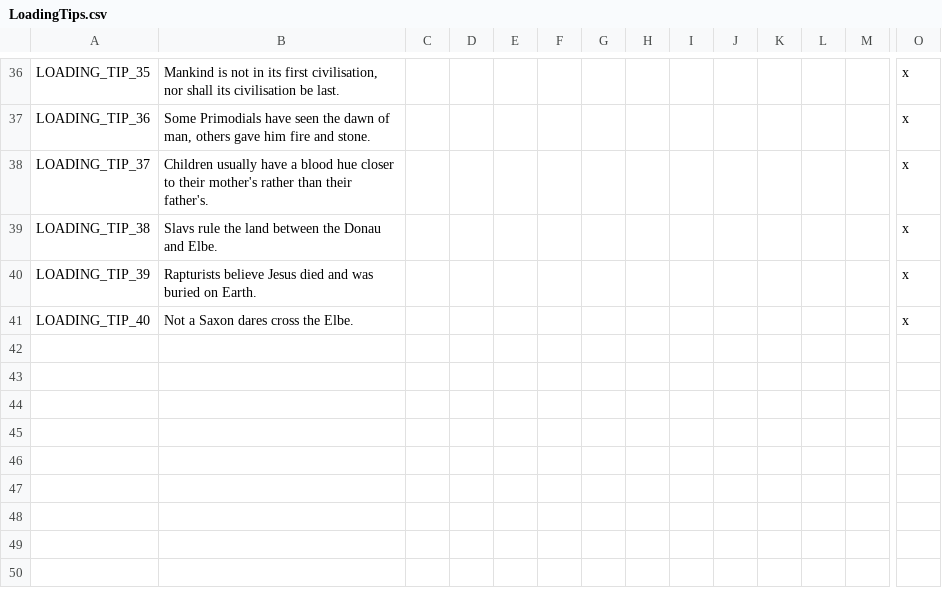
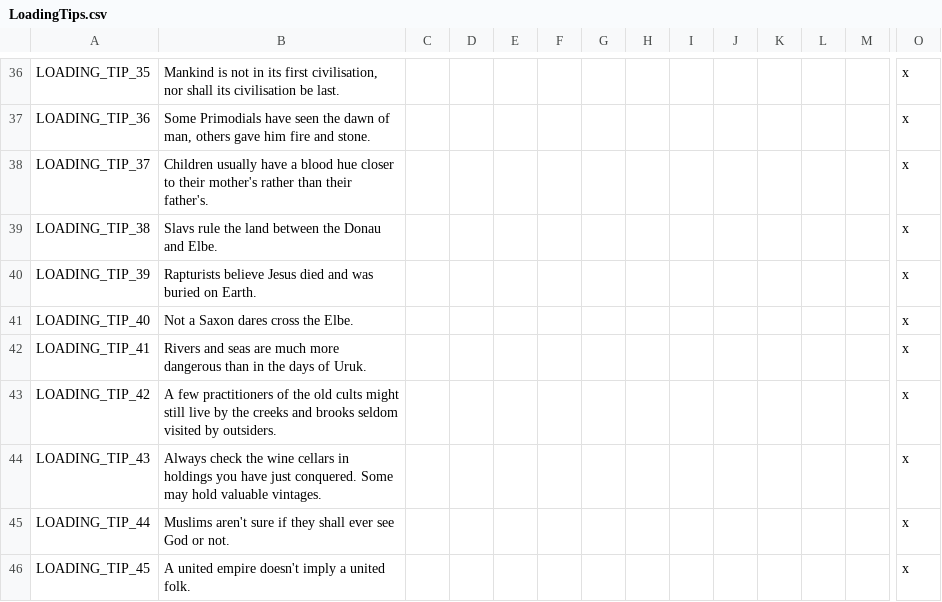
Before and after one commit to darkgamma/erebos-mod, a CSV file: localisation/LoadingTips.csv, drawn as a sheet; only a part is shown, gaps mark what is left out; rows hold the shown columns only; the diff names each change by its address in the sheet, - before the commit and + after, or states it on an @@ line.

```diff
--- a/localisation/LoadingTips.csv
+++ b/localisation/LoadingTips.csv
+row 42: LOADING_TIP_41 | Rivers and seas are much more dangerous than in the days of Uruk. |  |  |  |  |  |  |  |  |  |  |  | x
+row 43: LOADING_TIP_42 | A few practitioners of the old cults might still live by the creeks and brooks seldom visited by outsiders. |  |  |  |  |  |  |  |  |  |  |  | x
+row 44: LOADING_TIP_43 | Always check the wine cellars in holdings you have just conquered. Some may hold valuable vintages. |  |  |  |  |  |  |  |  |  |  |  | x
+row 45: LOADING_TIP_44 | Muslims aren't sure if they shall ever see God or not. |  |  |  |  |  |  |  |  |  |  |  | x
+row 46: LOADING_TIP_45 | A united empire doesn't imply a united folk. |  |  |  |  |  |  |  |  |  |  |  | x
```
Also changed, not shown: localisation/health_traits.csv, 1 other file.
